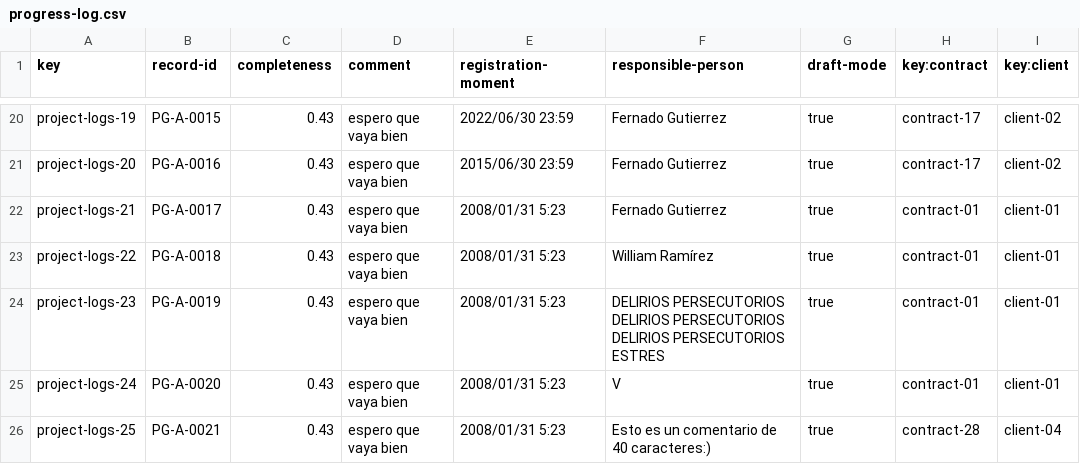
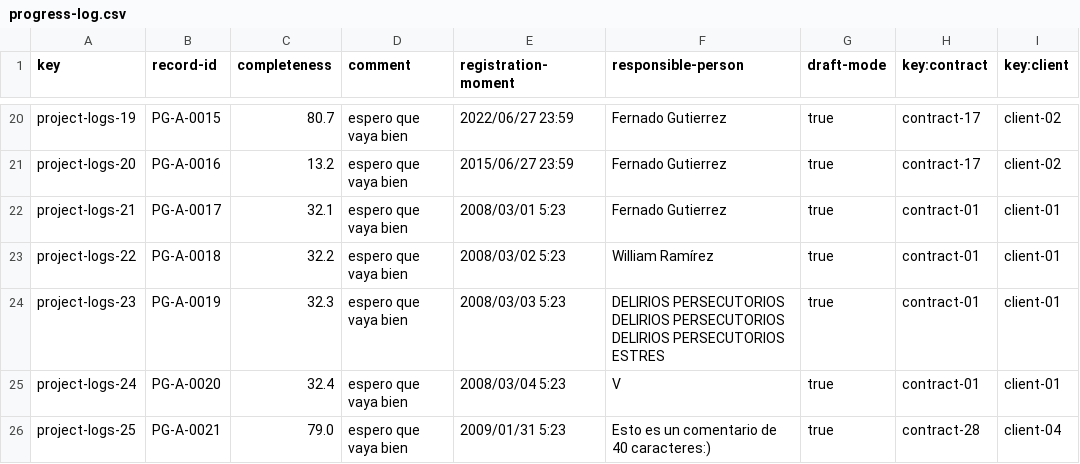
Before and after one commit to DP2-c1-028/Acme-SF-D01, a CSV file: src/main/webapp/WEB-INF/resources/sample-data/progress-log.csv, drawn as a sheet; only a part is shown, gaps mark what is left out; the diff covers the shown part only; the diff names each change by its address in the sheet, - before the commit and + after, or states it on an @@ line.

```diff
--- a/src/main/webapp/WEB-INF/resources/sample-data/progress-log.csv
+++ b/src/main/webapp/WEB-INF/resources/sample-data/progress-log.csv
-C20 (completeness): 0.43
+C20 (completeness): 80.7
-E20 (registration-moment): 2022/06/30 23:59
+E20 (registration-moment): 2022/06/27 23:59
-C21 (completeness): 0.43
+C21 (completeness): 13.2
-E21 (registration-moment): 2015/06/30 23:59
+E21 (registration-moment): 2015/06/27 23:59
-C22 (completeness): 0.43
+C22 (completeness): 32.1
-E22 (registration-moment): 2008/01/31 5:23
+E22 (registration-moment): 2008/03/01 5:23
-C23 (completeness): 0.43
+C23 (completeness): 32.2
-E23 (registration-moment): 2008/01/31 5:23
+E23 (registration-moment): 2008/03/02 5:23
-C24 (completeness): 0.43
+C24 (completeness): 32.3
-E24 (registration-moment): 2008/01/31 5:23
+E24 (registration-moment): 2008/03/03 5:23
-C25 (completeness): 0.43
+C25 (completeness): 32.4
-E25 (registration-moment): 2008/01/31 5:23
+E25 (registration-moment): 2008/03/04 5:23
-C26 (completeness): 0.43
+C26 (completeness): 79.0
-E26 (registration-moment): 2008/01/31 5:23
+E26 (registration-moment): 2009/01/31 5:23
```
Also changed, not shown: 31 edited cells elsewhere in this file, 15 other files.
